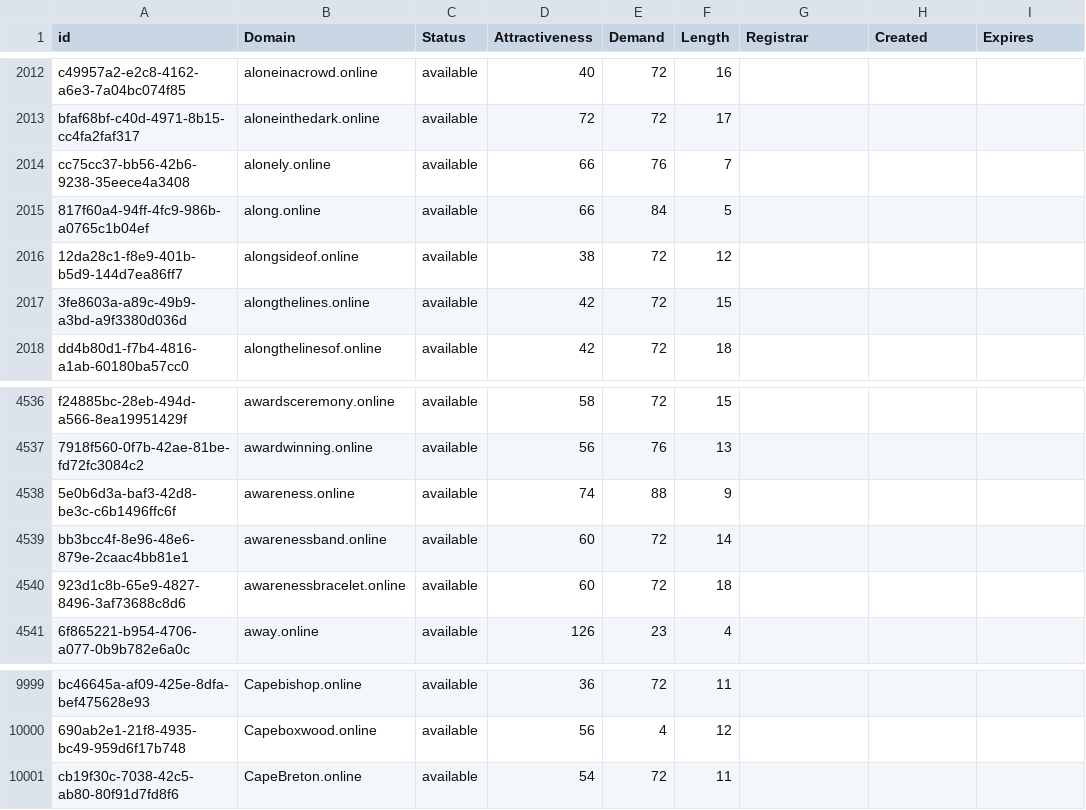
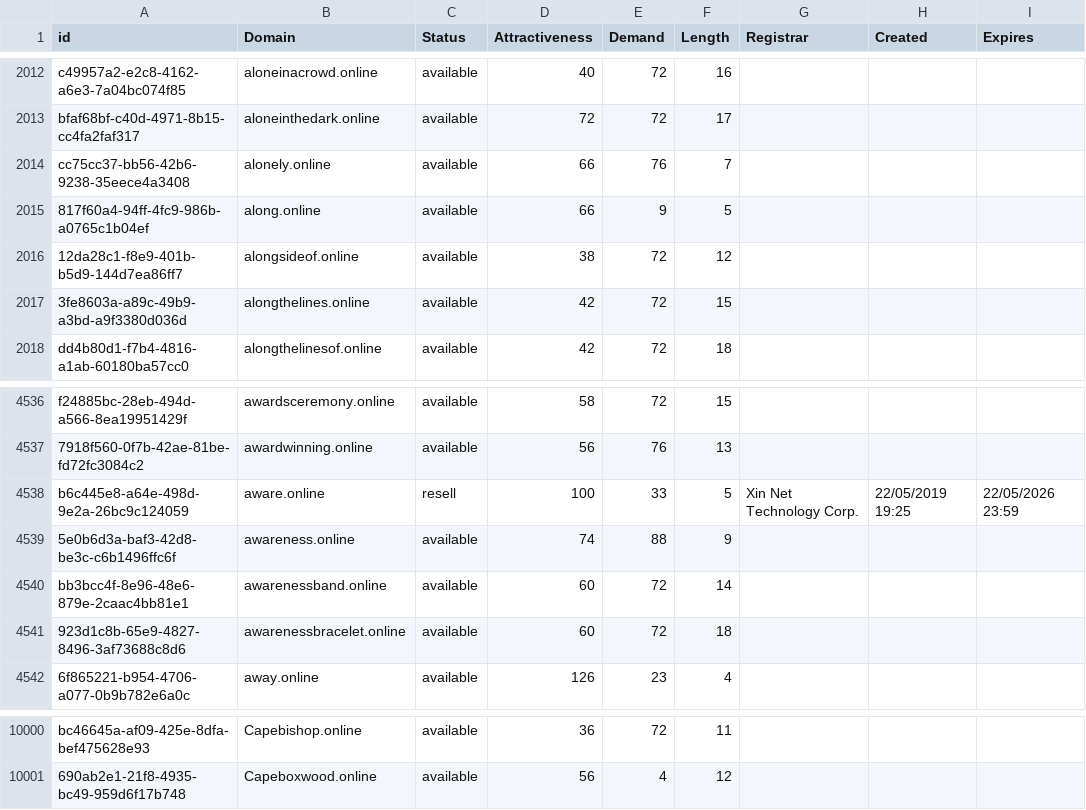
Before and after one commit to UniqueDomains/online-oneword-domains, a CSV file: online.csv, drawn as a sheet; only a part is shown, gaps mark what is left out.

Commit message:
Domains update

```diff
--- a/online.csv
+++ b/online.csv
@@ -2014,3 +2014,3 @@ bfaf68bf-c40d-4971-8b15-cc4fa2faf317,aloneinthedark.online,available,72,72,17,,,
 cc75cc37-bb56-42b6-9238-35eece4a3408,alonely.online,available,66,76,7,,,
-817f60a4-94ff-4fc9-986b-a0765c1b04ef,along.online,available,66,84,5,,,
+817f60a4-94ff-4fc9-986b-a0765c1b04ef,along.online,available,66,9,5,,,
 12da28c1-f8e9-401b-b5d9-144d7ea86ff7,alongsideof.online,available,38,72,12,,,
@@ -4537,2 +4537,3 @@ f24885bc-28eb-494d-a566-8ea19951429f,awardsceremony.online,available,58,72,15,,,
 7918f560-0f7b-42ae-81be-fd72fc3084c2,awardwinning.online,available,56,76,13,,,
+b6c445e8-a64e-498d-9e2a-26bc9c124059,aware.online,resell,100,33,5,Xin Net Technology Corp.,22/05/2019 19:25,22/05/2026 23:59
 5e0b6d3a-baf3-42d8-be3c-c6b1496ffc6f,awareness.online,available,74,88,9,,,
@@ -10000,2 +10001 @@ bc46645a-af09-425e-8dfa-bef475628e93,Capebishop.online,available,36,72,11,,,
 690ab2e1-21f8-4935-bc49-959d6f17b748,Capeboxwood.online,available,56,4,12,,,
-cb19f30c-7038-42c5-ab80-80f91d7fd8f6,CapeBreton.online,available,54,72,11,,,
```
Also changed, not shown: 2 other files.
